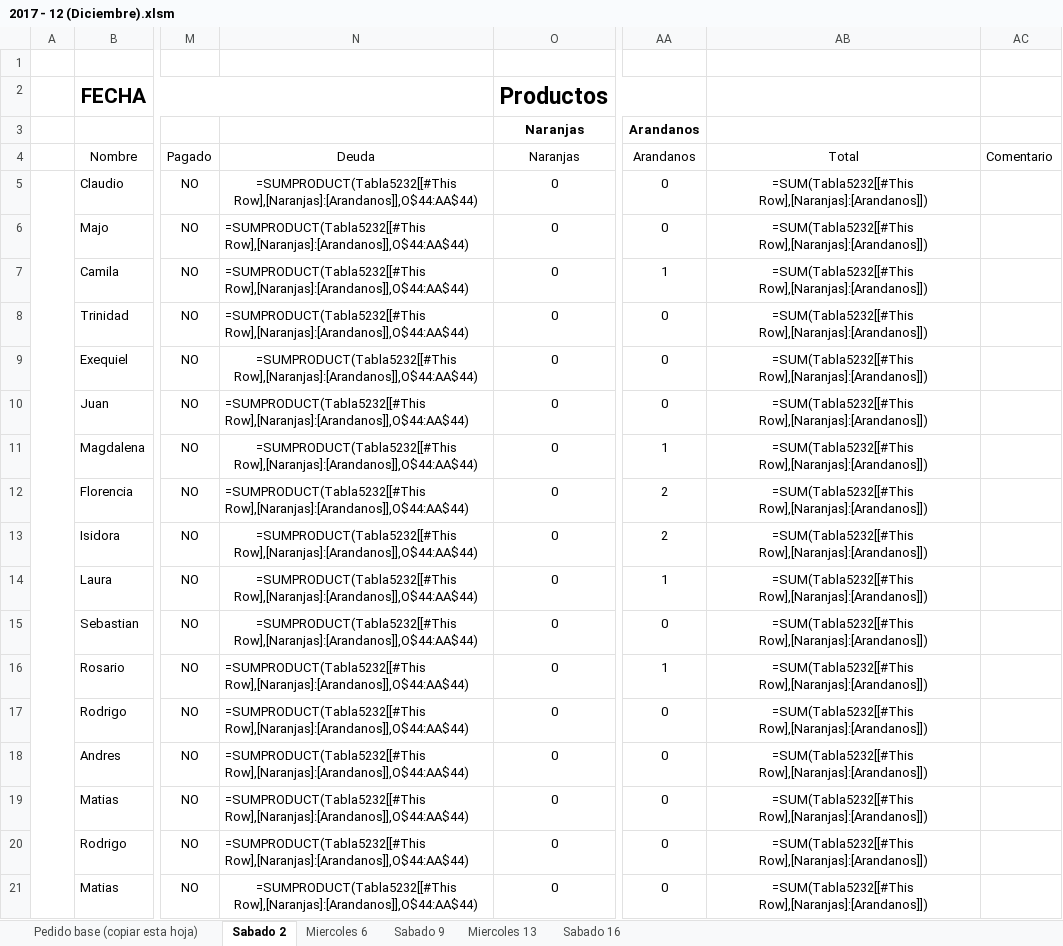
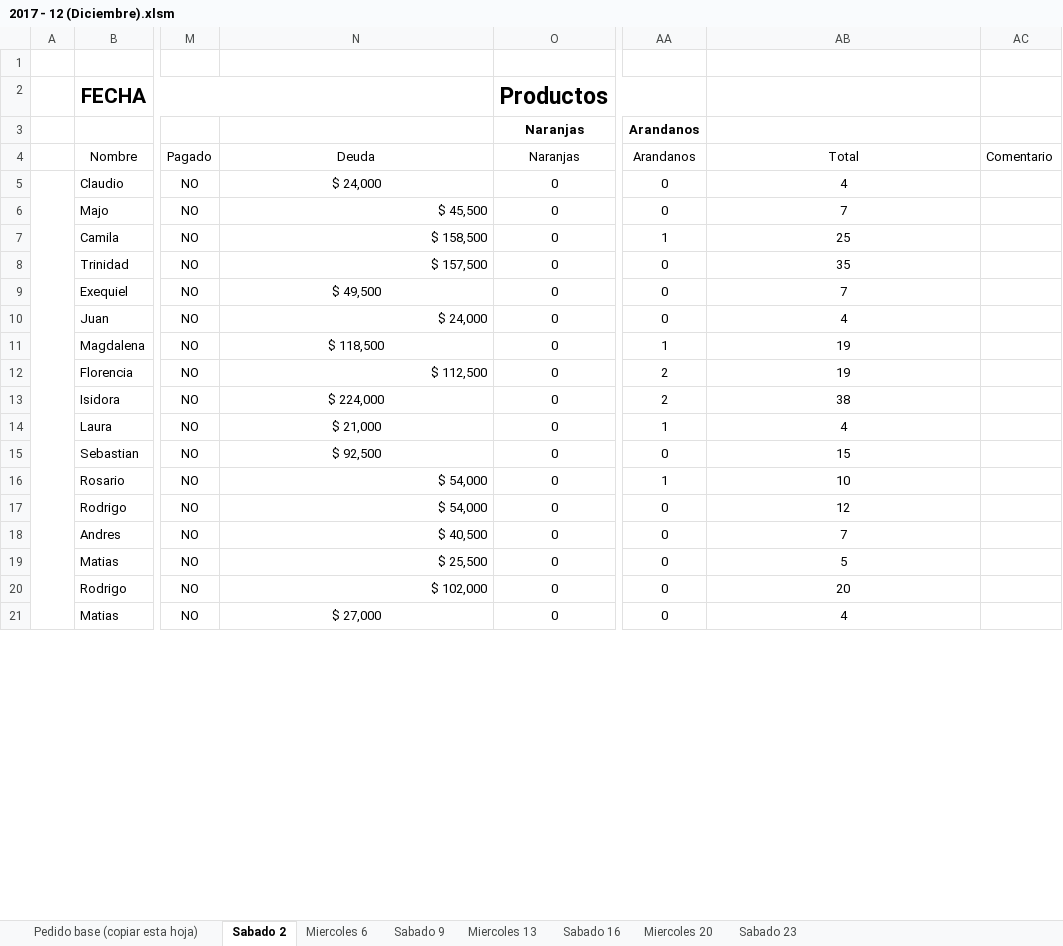
Before and after one commit to NachoCasta/FrutopiaWeb, an Excel workbook: bot/datos/2017 - 12 (Diciembre).xlsm, sheet Sabado 2, drawn as a sheet; only a part is shown, gaps mark what is left out; values as stored, in another font and other column widths than the file's, no borders; formulas without a stored value are shown as written; conditional formats and table styles not drawn; the diff covers the shown part only; the diff names each change by its address in the sheet, - before the commit and + after, or states it on an @@ line.

```diff
--- a/bot/datos/2017 - 12 (Diciembre).xlsm (sheet Sabado 2)
+++ b/bot/datos/2017 - 12 (Diciembre).xlsm (sheet Sabado 2)
+sheet tab: Miercoles 20
+sheet tab: Sabado 23
-N5: =SUMPRODUCT(Tabla5232[[#This Row],[Naranjas]:[Arandanos]],O$44:AA$44)
+N5: $ 24,000
-AB5: =SUM(Tabla5232[[#This Row],[Naranjas]:[Arandanos]])
+AB5: 4
-N6: =SUMPRODUCT(Tabla5232[[#This Row],[Naranjas]:[Arandanos]],O$44:AA$44)
+N6: $ 45,500
-AB6: =SUM(Tabla5232[[#This Row],[Naranjas]:[Arandanos]])
+AB6: 7
-N7: =SUMPRODUCT(Tabla5232[[#This Row],[Naranjas]:[Arandanos]],O$44:AA$44)
+N7: $ 158,500
-AB7: =SUM(Tabla5232[[#This Row],[Naranjas]:[Arandanos]])
+AB7: 25
-N8: =SUMPRODUCT(Tabla5232[[#This Row],[Naranjas]:[Arandanos]],O$44:AA$44)
+N8: $ 157,500
-AB8: =SUM(Tabla5232[[#This Row],[Naranjas]:[Arandanos]])
+AB8: 35
-N9: =SUMPRODUCT(Tabla5232[[#This Row],[Naranjas]:[Arandanos]],O$44:AA$44)
+N9: $ 49,500
-AB9: =SUM(Tabla5232[[#This Row],[Naranjas]:[Arandanos]])
+AB9: 7
-N10: =SUMPRODUCT(Tabla5232[[#This Row],[Naranjas]:[Arandanos]],O$44:AA$44)
+N10: $ 24,000
-AB10: =SUM(Tabla5232[[#This Row],[Naranjas]:[Arandanos]])
+AB10: 4
-N11: =SUMPRODUCT(Tabla5232[[#This Row],[Naranjas]:[Arandanos]],O$44:AA$44)
+N11: $ 118,500
-AB11:AB12: =SUM(Tabla5232[[#This Row],[Naranjas]:[Arandanos]])
+AB11:AB12: 19
-N12: =SUMPRODUCT(Tabla5232[[#This Row],[Naranjas]:[Arandanos]],O$44:AA$44)
+N12: $ 112,500
-N13: =SUMPRODUCT(Tabla5232[[#This Row],[Naranjas]:[Arandanos]],O$44:AA$44)
+N13: $ 224,000
-AB13: =SUM(Tabla5232[[#This Row],[Naranjas]:[Arandanos]])
+AB13: 38
-N14: =SUMPRODUCT(Tabla5232[[#This Row],[Naranjas]:[Arandanos]],O$44:AA$44)
+N14: $ 21,000
-AB14: =SUM(Tabla5232[[#This Row],[Naranjas]:[Arandanos]])
+AB14: 4
-N15: =SUMPRODUCT(Tabla5232[[#This Row],[Naranjas]:[Arandanos]],O$44:AA$44)
+N15: $ 92,500
-AB15: =SUM(Tabla5232[[#This Row],[Naranjas]:[Arandanos]])
+AB15: 15
-N16:N17: =SUMPRODUCT(Tabla5232[[#This Row],[Naranjas]:[Arandanos]],O$44:AA$44)
+N16:N17: $ 54,000
-AB16: =SUM(Tabla5232[[#This Row],[Naranjas]:[Arandanos]])
+AB16: 10
-AB17: =SUM(Tabla5232[[#This Row],[Naranjas]:[Arandanos]])
+AB17: 12
-N18: =SUMPRODUCT(Tabla5232[[#This Row],[Naranjas]:[Arandanos]],O$44:AA$44)
+N18: $ 40,500
-AB18: =SUM(Tabla5232[[#This Row],[Naranjas]:[Arandanos]])
+AB18: 7
-N19: =SUMPRODUCT(Tabla5232[[#This Row],[Naranjas]:[Arandanos]],O$44:AA$44)
+N19: $ 25,500
-AB19: =SUM(Tabla5232[[#This Row],[Naranjas]:[Arandanos]])
+AB19: 5
-N20: =SUMPRODUCT(Tabla5232[[#This Row],[Naranjas]:[Arandanos]],O$44:AA$44)
+N20: $ 102,000
-AB20: =SUM(Tabla5232[[#This Row],[Naranjas]:[Arandanos]])
+AB20: 20
-N21: =SUMPRODUCT(Tabla5232[[#This Row],[Naranjas]:[Arandanos]],O$44:AA$44)
+N21: $ 27,000
-AB21: =SUM(Tabla5232[[#This Row],[Naranjas]:[Arandanos]])
+AB21: 4
```
Also changed, not shown: 7 added rows, 7 removed rows and 32 edited cells elsewhere in this sheet, sheet Sabado 16, sheet Miercoles 13, sheet Pedido base (copiar esta hoja), sheet Miercoles 6, sheet Sabado 9, hidden cells, bot/datos/Jefes 2017-2.xlsx, 7 other files.
